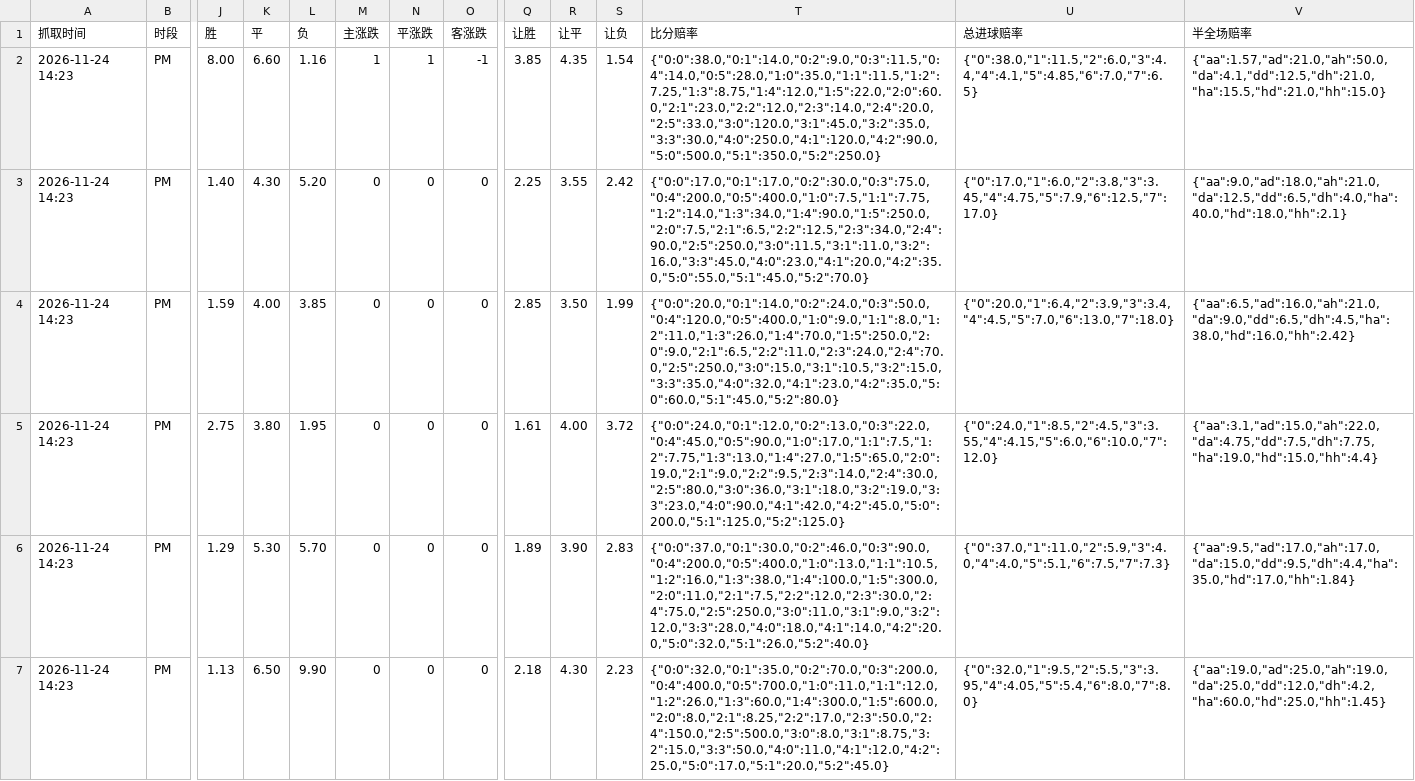
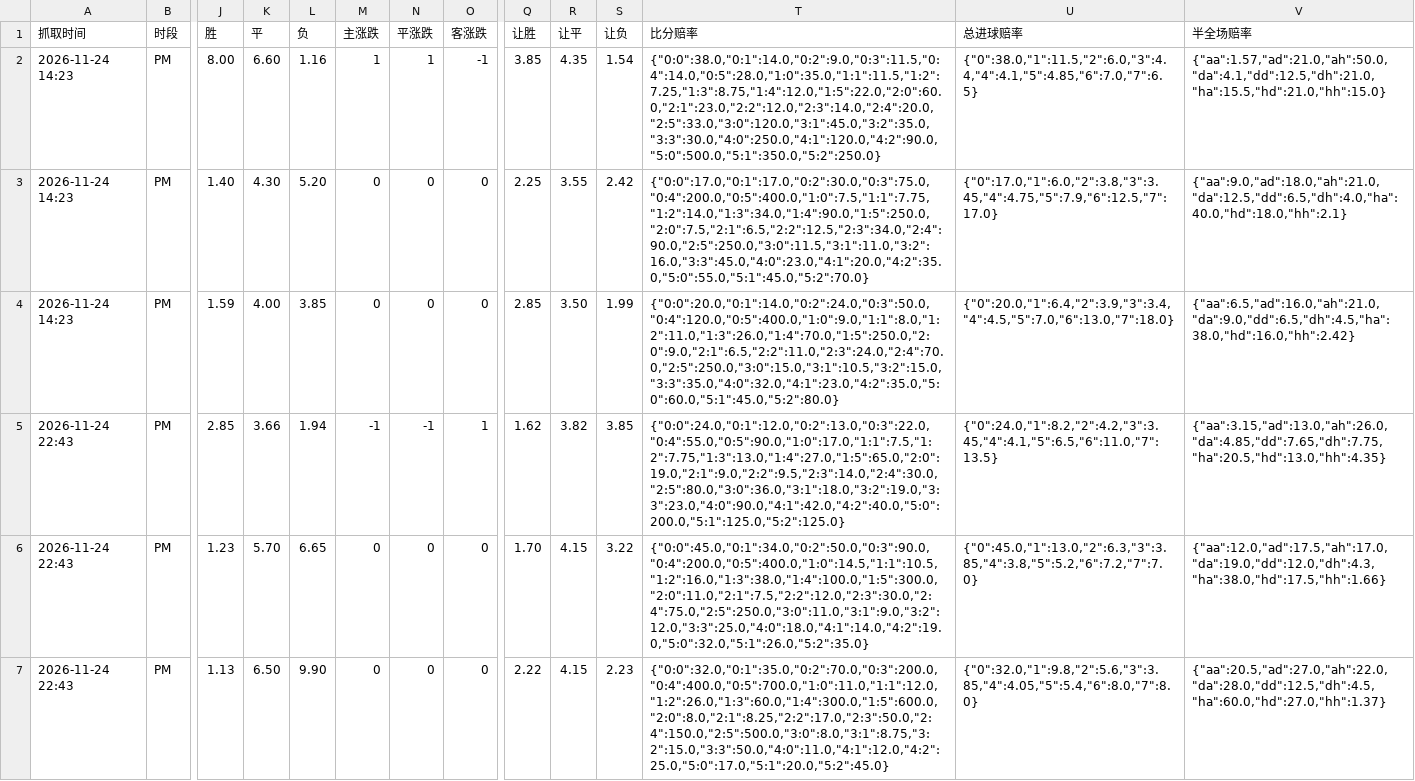
Before and after one commit to wg-rj/lanshuy, a CSV file: 赔率历史.csv, drawn as a sheet; only a part is shown, gaps mark what is left out; the diff covers the shown part only; the diff names each change by its address in the sheet, - before the commit and + after, or states it on an @@ line.

Commit message:
赔率快照 2026-11-24 14:43 UTC

```diff
--- a/赔率历史.csv
+++ b/赔率历史.csv
-A5:A7 (抓取时间): 2026-11-24 14:23
+A5:A7 (抓取时间): 2026-11-24 22:43
-J5 (胜): 2.75
+J5 (胜): 2.85
-K5 (平): 3.80
+K5 (平): 3.66
-L5 (负): 1.95
+L5 (负): 1.94
-M5 (主涨跌): 0
+M5 (主涨跌): -1
-N5 (平涨跌): 0
+N5 (平涨跌): -1
-O5 (客涨跌): 0
+O5 (客涨跌): 1
-Q5 (让胜): 1.61
+Q5 (让胜): 1.62
-R5 (让平): 4.00
+R5 (让平): 3.82
-S5 (让负): 3.72
+S5 (让负): 3.85
-T5 (比分赔率): {"0:0":24.0,"0:1":12.0,"0:2":13.0,"0:3":22.0,"0:4":45.0,"0:5":90.0,"1:0":17.0,"1:1":7.5,"1:2":7.75,"1:3":13.0,"1:4":27.0,"1:5":65.0,"2:0":19.0,"2:1":9.0,"2:2":9.5,"2:3":14.0,"2:4":30.0,"2:5":80.0,"3:0":36.0,"3:1":18.0,"3:2":19.0,"3:3":23.0,"4:0":90.0,"4:1":42.0,"4:2":45.0,"5:0":200.0,"5:1":125.0,"5:2":125.0}
+T5 (比分赔率): {"0:0":24.0,"0:1":12.0,"0:2":13.0,"0:3":22.0,"0:4":55.0,"0:5":90.0,"1:0":17.0,"1:1":7.5,"1:2":7.75,"1:3":13.0,"1:4":27.0,"1:5":65.0,"2:0":19.0,"2:1":9.0,"2:2":9.5,"2:3":14.0,"2:4":30.0,"2:5":80.0,"3:0":36.0,"3:1":18.0,"3:2":19.0,"3:3":23.0,"4:0":90.0,"4:1":42.0,"4:2":40.0,"5:0":200.0,"5:1":125.0,"5:2":125.0}
-U5 (总进球赔率): {"0":24.0,"1":8.5,"2":4.5,"3":3.55,"4":4.15,"5":6.0,"6":10.0,"7":12.0}
+U5 (总进球赔率): {"0":24.0,"1":8.2,"2":4.2,"3":3.45,"4":4.1,"5":6.5,"6":11.0,"7":13.5}
-V5 (半全场赔率): {"aa":3.1,"ad":15.0,"ah":22.0,"da":4.75,"dd":7.5,"dh":7.75,"ha":19.0,"hd":15.0,"hh":4.4}
+V5 (半全场赔率): {"aa":3.15,"ad":13.0,"ah":26.0,"da":4.85,"dd":7.65,"dh":7.75,"ha":20.5,"hd":13.0,"hh":4.35}
-J6 (胜): 1.29
+J6 (胜): 1.23
-K6 (平): 5.30
+K6 (平): 5.70
-L6 (负): 5.70
+L6 (负): 6.65
-Q6 (让胜): 1.89
+Q6 (让胜): 1.70
-R6 (让平): 3.90
+R6 (让平): 4.15
-S6 (让负): 2.83
+S6 (让负): 3.22
-T6 (比分赔率): {"0:0":37.0,"0:1":30.0,"0:2":46.0,"0:3":90.0,"0:4":200.0,"0:5":400.0,"1:0":13.0,"1:1":10.5,"1:2":16.0,"1:3":38.0,"1:4":100.0,"1:5":300.0,"2:0":11.0,"2:1":7.5,"2:2":12.0,"2:3":30.0,"2:4":75.0,"2:5":250.0,"3:0":11.0,"3:1":9.0,"3:2":12.0,"3:3":28.0,"4:0":18.0,"4:1":14.0,"4:2":20.0,"5:0":32.0,"5:1":26.0,"5:2":40.0}
+T6 (比分赔率): {"0:0":45.0,"0:1":34.0,"0:2":50.0,"0:3":90.0,"0:4":200.0,"0:5":400.0,"1:0":14.5,"1:1":10.5,"1:2":16.0,"1:3":38.0,"1:4":100.0,"1:5":300.0,"2:0":11.0,"2:1":7.5,"2:2":12.0,"2:3":30.0,"2:4":75.0,"2:5":250.0,"3:0":11.0,"3:1":9.0,"3:2":12.0,"3:3":25.0,"4:0":18.0,"4:1":14.0,"4:2":19.0,"5:0":32.0,"5:1":26.0,"5:2":35.0}
-U6 (总进球赔率): {"0":37.0,"1":11.0,"2":5.9,"3":4.0,"4":4.0,"5":5.1,"6":7.5,"7":7.3}
+U6 (总进球赔率): {"0":45.0,"1":13.0,"2":6.3,"3":3.85,"4":3.8,"5":5.2,"6":7.2,"7":7.0}
-V6 (半全场赔率): {"aa":9.5,"ad":17.0,"ah":17.0,"da":15.0,"dd":9.5,"dh":4.4,"ha":35.0,"hd":17.0,"hh":1.84}
+V6 (半全场赔率): {"aa":12.0,"ad":17.5,"ah":17.0,"da":19.0,"dd":12.0,"dh":4.3,"ha":38.0,"hd":17.5,"hh":1.66}
-Q7 (让胜): 2.18
+Q7 (让胜): 2.22
-R7 (让平): 4.30
+R7 (让平): 4.15
-U7 (总进球赔率): {"0":32.0,"1":9.5,"2":5.5,"3":3.95,"4":4.05,"5":5.4,"6":8.0,"7":8.0}
+U7 (总进球赔率): {"0":32.0,"1":9.8,"2":5.6,"3":3.85,"4":4.05,"5":5.4,"6":8.0,"7":8.0}
-V7 (半全场赔率): {"aa":19.0,"ad":25.0,"ah":19.0,"da":25.0,"dd":12.0,"dh":4.2,"ha":60.0,"hd":25.0,"hh":1.45}
+V7 (半全场赔率): {"aa":20.5,"ad":27.0,"ah":22.0,"da":28.0,"dd":12.5,"dh":4.5,"ha":60.0,"hd":27.0,"hh":1.37}
```
Also changed, not shown: 74 edited cells elsewhere in this file.
